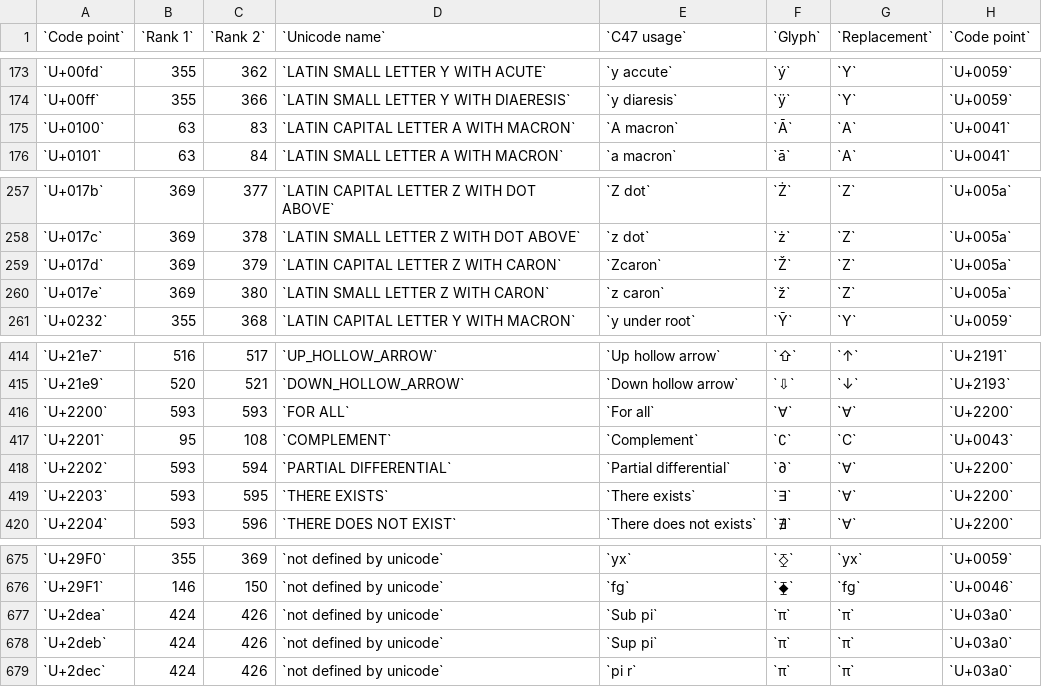
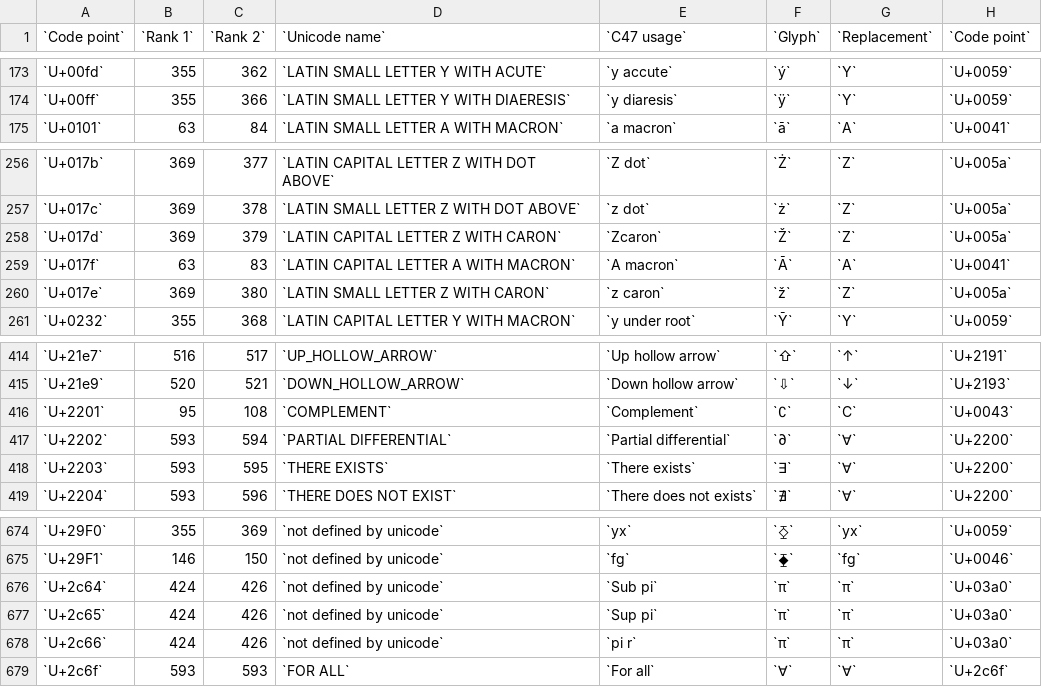
Before and after one commit to ppigazzini/z47, a CSV file: res/fonts/sortingOrder.csv, drawn as a sheet; only a part is shown, gaps mark what is left out.

Commit message:
Moved 6 glyphs and changed stringByteLength() and stringAppend()

```diff
--- a/res/fonts/sortingOrder.csv
+++ b/res/fonts/sortingOrder.csv
@@ -174,3 +174,2 @@
 `U+00ff`,355,366,`LATIN SMALL LETTER Y WITH DIAERESIS`,`y diaresis`,`ÿ`,`Y`,`U+0059`
-`U+0100`,63,83,`LATIN CAPITAL LETTER A WITH MACRON`,`A macron`,`Ā`,`A`,`U+0041`
 `U+0101`,63,84,`LATIN SMALL LETTER A WITH MACRON`,`a macron`,`ā`,`A`,`U+0041`
@@ -259,2 +258,3 @@
 `U+017d`,369,379,`LATIN CAPITAL LETTER Z WITH CARON`,`Zcaron`,`Ž`,`Z`,`U+005a`
+`U+017f`,63,83,`LATIN CAPITAL LETTER A WITH MACRON`,`A macron`,`Ā`,`A`,`U+0041`
 `U+017e`,369,380,`LATIN SMALL LETTER Z WITH CARON`,`z caron`,`ž`,`Z`,`U+005a`
@@ -415,3 +415,2 @@
 `U+21e9`,520,521,`DOWN_HOLLOW_ARROW`,`Down hollow arrow`,`⇩`,`↓`,`U+2193`
-`U+2200`,593,593,`FOR ALL`,`For all`,`∀`,`∀`,`U+2200`
 `U+2201`,95,108,`COMPLEMENT`,`Complement`,`∁`,`C`,`U+0043`
@@ -676,4 +675,5 @@
 `U+29F1`,146,150,`not defined by unicode`,`fg`,`⧱`,`fg`,`U+0046`
-`U+2dea`,424,426,`not defined by unicode`,`Sub pi`,`π`,`π`,`U+03a0`
-`U+2deb`,424,426,`not defined by unicode`,`Sup pi`,`π`,`π`,`U+03a0`
-`U+2dec`,424,426,`not defined by unicode`,`pi r`,`π`,`π`,`U+03a0`
+`U+2c64`,424,426,`not defined by unicode`,`Sub pi`,`π`,`π`,`U+03a0`
+`U+2c65`,424,426,`not defined by unicode`,`Sup pi`,`π`,`π`,`U+03a0`
+`U+2c66`,424,426,`not defined by unicode`,`pi r`,`π`,`π`,`U+03a0`
+`U+2c6f`,593,593,`FOR ALL`,`For all`,`Ɐ`,`Ɐ`,`U+2c6f`
```
Also changed, not shown: 7 other files.
